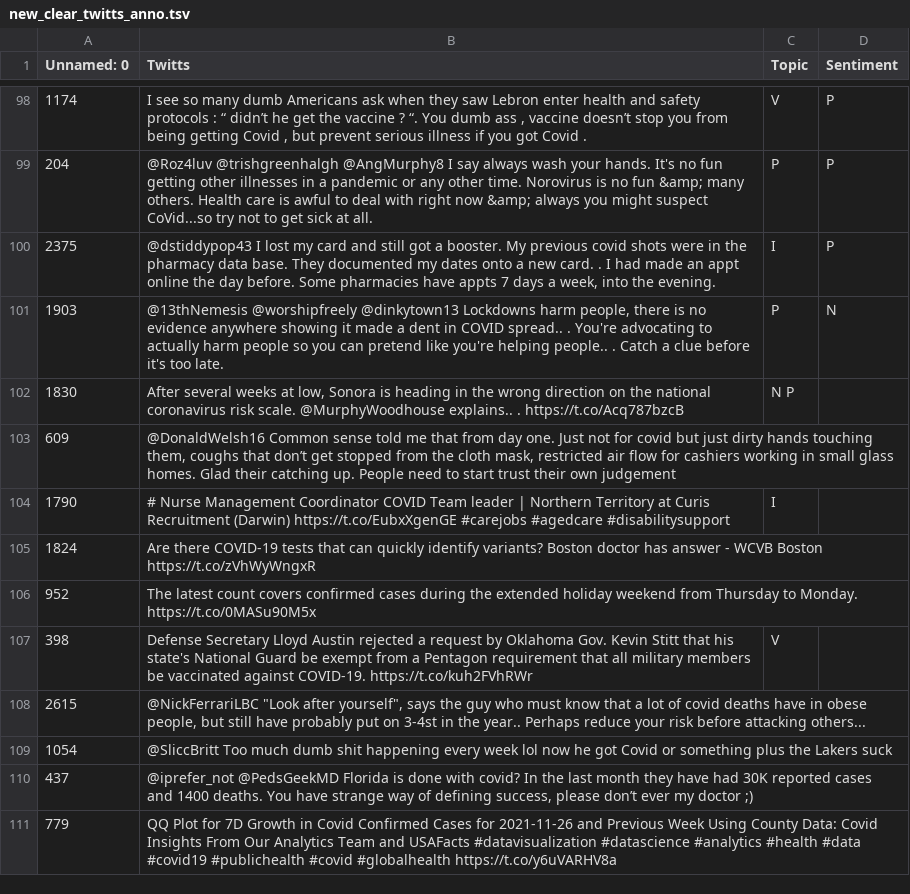
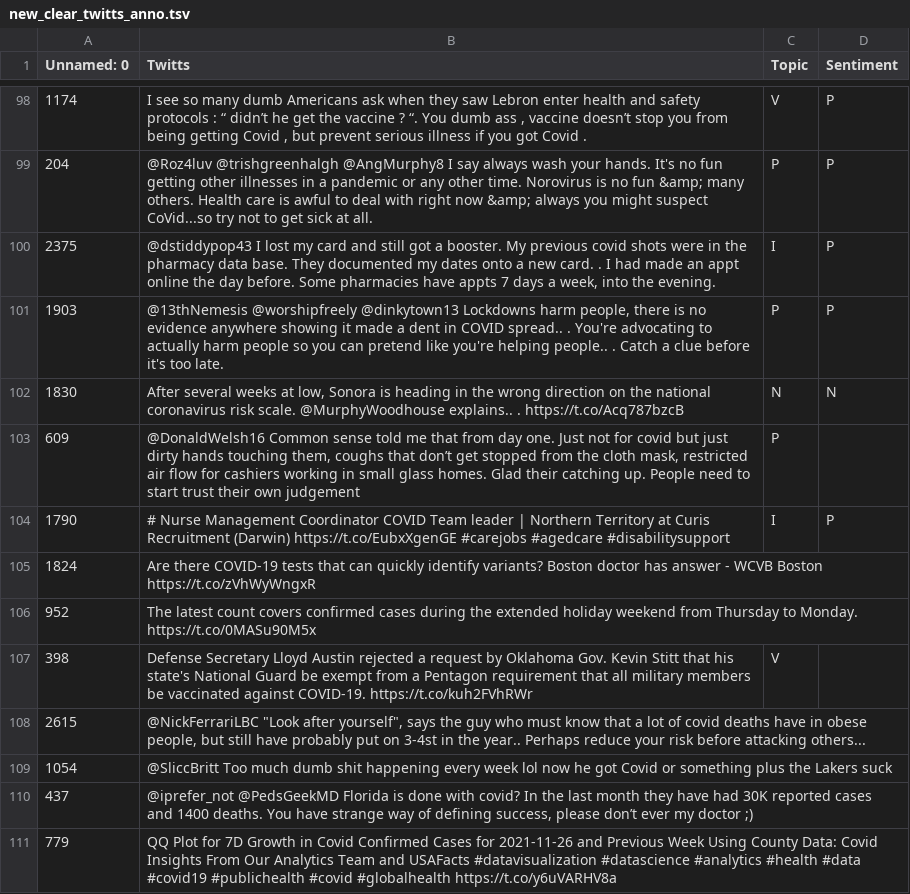
Before and after one commit to 42694647426/DataScience-Project, a TSV file: data/new_clear_twitts_anno.tsv, drawn as a sheet; only a part is shown, gaps mark what is left out.

Commit message:
Corrected some mistakes

```diff
--- a/data/new_clear_twitts_anno.tsv
+++ b/data/new_clear_twitts_anno.tsv
@@ -100,6 +100,6 @@ Unnamed: 0	Twitts	Topic	Sentiment
 2375	@dstiddypop43 I lost my card and still got a booster. My previous covid shots were in the pharmacy data base. They documented my dates onto a new card. . I had made an appt online the day before. Some pharmacies have appts 7 days a week, into the evening.	I	P
-1903	@13thNemesis @worshipfreely @dinkytown13 Lockdowns harm people, there is no evidence anywhere showing it made a dent in COVID spread.. . You're advocating to actually harm people so you can pretend like you're helping people.. . Catch a clue before it's too late.	P	N
-1830	After several weeks at low, Sonora is heading in the wrong direction on the national coronavirus risk scale. @MurphyWoodhouse explains.. . https://t.co/Acq787bzcB	N P
-609	@DonaldWelsh16 Common sense told me that from day one. Just not for covid but just dirty hands touching them, coughs that don’t get stopped from the cloth mask, restricted air flow for cashiers working in small glass homes. Glad their catching up. People need to start trust their own judgement		
-1790	# Nurse Management Coordinator COVID Team leader | Northern Territory at Curis Recruitment (Darwin) https://t.co/EubxXgenGE #carejobs #agedcare #disabilitysupport	I	
+1903	@13thNemesis @worshipfreely @dinkytown13 Lockdowns harm people, there is no evidence anywhere showing it made a dent in COVID spread.. . You're advocating to actually harm people so you can pretend like you're helping people.. . Catch a clue before it's too late.	P	P
+1830	After several weeks at low, Sonora is heading in the wrong direction on the national coronavirus risk scale. @MurphyWoodhouse explains.. . https://t.co/Acq787bzcB	N	N
+609	@DonaldWelsh16 Common sense told me that from day one. Just not for covid but just dirty hands touching them, coughs that don’t get stopped from the cloth mask, restricted air flow for cashiers working in small glass homes. Glad their catching up. People need to start trust their own judgement	P
+1790	# Nurse Management Coordinator COVID Team leader | Northern Territory at Curis Recruitment (Darwin) https://t.co/EubxXgenGE #carejobs #agedcare #disabilitysupport	I	P
 1824	Are there COVID-19 tests that can quickly identify variants? Boston doctor has answer - WCVB Boston https://t.co/zVhWyWngxR		
```
